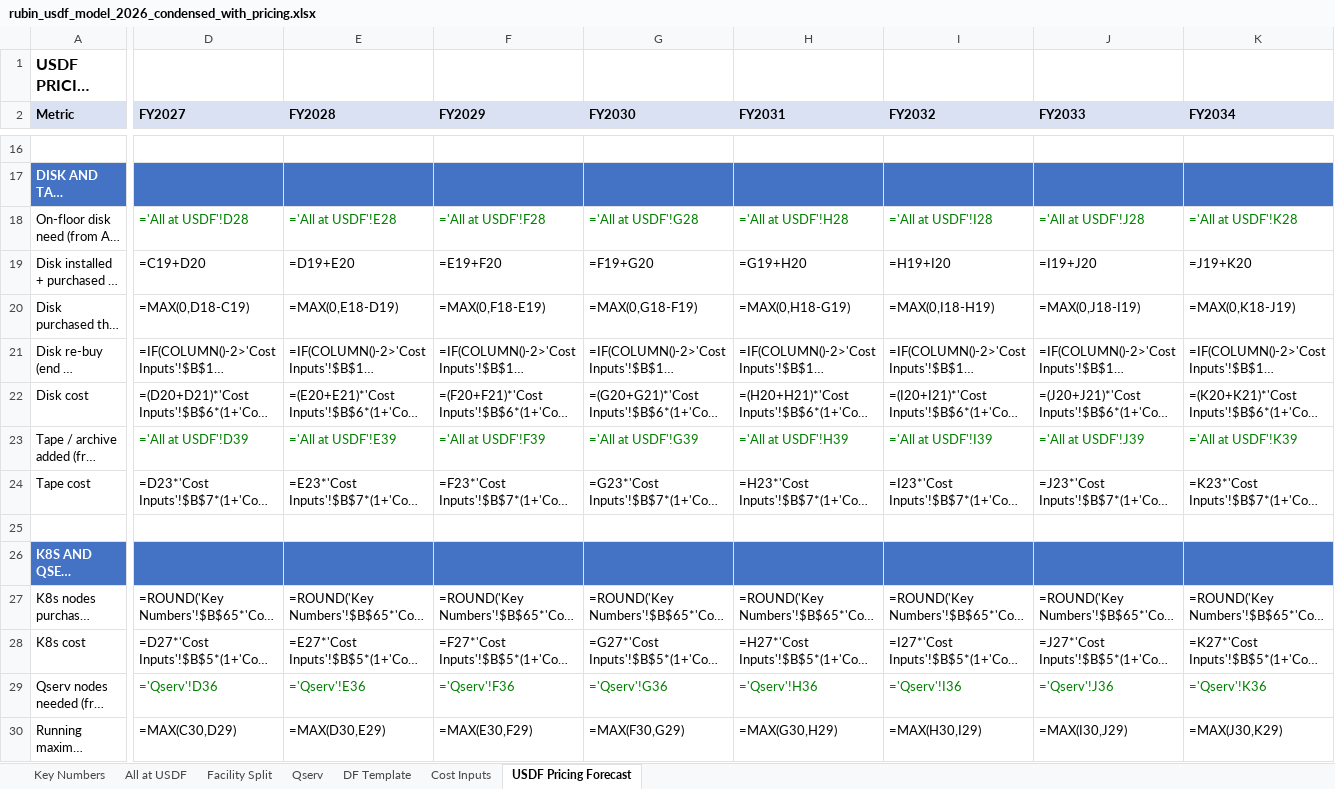
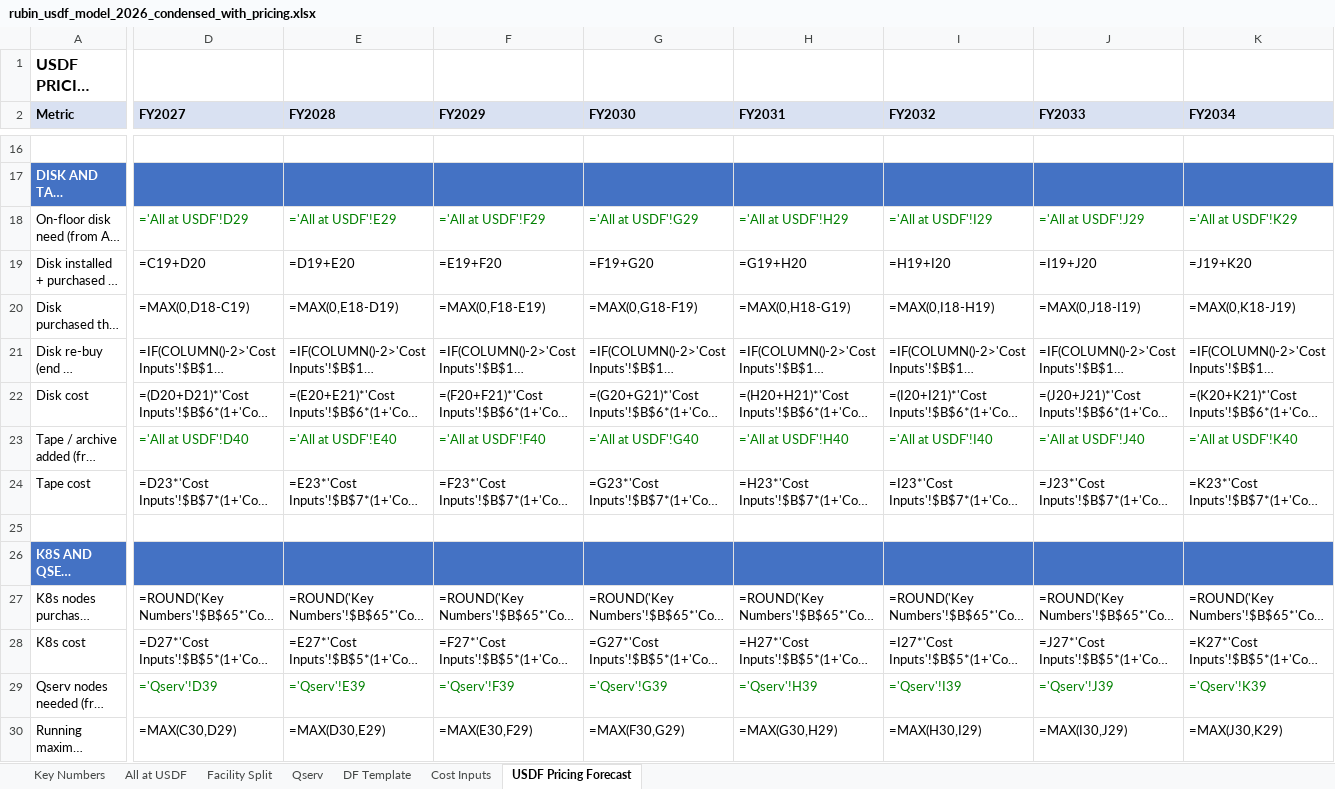
Before and after one commit to lsst/rubin-sizing-model, an Excel workbook: rubin_usdf_model_2026_condensed_with_pricing.xlsx, sheet USDF Pricing Forecast, drawn as a sheet; only a part is shown, gaps mark what is left out; long unchanged cells end in …; values as stored, in another font and other column widths than the file's, no borders; formulas without a stored value are shown as written; the diff covers the shown part only; the diff names each change by its address in the sheet, - before the commit and + after, or states it on an @@ line.

Commit message:
Fix Qserv compression double-count; add row-size growth
- ldm_to_stored_factor 0.3167 -> 1.0: ZFS compression is already in
  per-node capacity, so applying it to the data volume counted it twice
- Add independent DR1 estimate (2-3 PB) as a calibration band
- Catalogue row sizes grow 3% per release (forced sources flat)
- Show the 20% other/misc allowance as its own line
- Remove duplicate and orphan parameters

```diff
--- a/rubin_usdf_model_2026_condensed_with_pricing.xlsx (sheet USDF Pricing Forecast)
+++ b/rubin_usdf_model_2026_condensed_with_pricing.xlsx (sheet USDF Pricing Forecast)
-D18 (FY2027): ='All at USDF'!D28
+D18 (FY2027): ='All at USDF'!D29
-E18 (FY2028): ='All at USDF'!E28
+E18 (FY2028): ='All at USDF'!E29
-F18 (FY2029): ='All at USDF'!F28
+F18 (FY2029): ='All at USDF'!F29
-G18 (FY2030): ='All at USDF'!G28
+G18 (FY2030): ='All at USDF'!G29
-H18 (FY2031): ='All at USDF'!H28
+H18 (FY2031): ='All at USDF'!H29
-I18 (FY2032): ='All at USDF'!I28
+I18 (FY2032): ='All at USDF'!I29
-J18 (FY2033): ='All at USDF'!J28
+J18 (FY2033): ='All at USDF'!J29
-K18 (FY2034): ='All at USDF'!K28
+K18 (FY2034): ='All at USDF'!K29
-D23 (FY2027): ='All at USDF'!D39
+D23 (FY2027): ='All at USDF'!D40
-E23 (FY2028): ='All at USDF'!E39
+E23 (FY2028): ='All at USDF'!E40
-F23 (FY2029): ='All at USDF'!F39
+F23 (FY2029): ='All at USDF'!F40
-G23 (FY2030): ='All at USDF'!G39
+G23 (FY2030): ='All at USDF'!G40
-H23 (FY2031): ='All at USDF'!H39
+H23 (FY2031): ='All at USDF'!H40
-I23 (FY2032): ='All at USDF'!I39
+I23 (FY2032): ='All at USDF'!I40
-J23 (FY2033): ='All at USDF'!J39
+J23 (FY2033): ='All at USDF'!J40
-K23 (FY2034): ='All at USDF'!K39
+K23 (FY2034): ='All at USDF'!K40
-D29 (FY2027): ='Qserv'!D36
+D29 (FY2027): ='Qserv'!D39
-E29 (FY2028): ='Qserv'!E36
+E29 (FY2028): ='Qserv'!E39
-F29 (FY2029): ='Qserv'!F36
+F29 (FY2029): ='Qserv'!F39
-G29 (FY2030): ='Qserv'!G36
+G29 (FY2030): ='Qserv'!G39
-H29 (FY2031): ='Qserv'!H36
+H29 (FY2031): ='Qserv'!H39
-I29 (FY2032): ='Qserv'!I36
+I29 (FY2032): ='Qserv'!I39
-J29 (FY2033): ='Qserv'!J36
+J29 (FY2033): ='Qserv'!J39
-K29 (FY2034): ='Qserv'!K36
+K29 (FY2034): ='Qserv'!K39
```
Also changed, not shown: 5 edited cells elsewhere in this sheet, sheet All at USDF, sheet Qserv, sheet Key Numbers, 2 other files.
